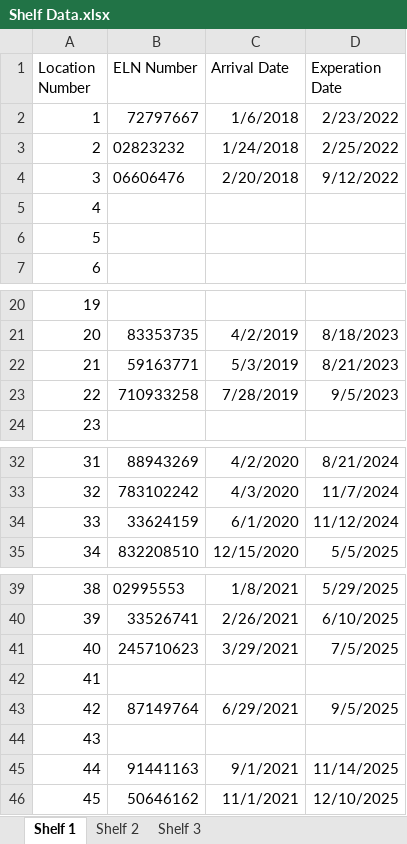
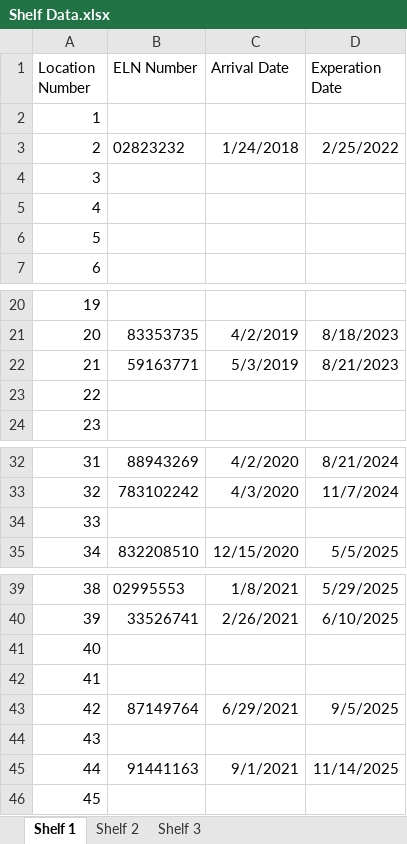
Before and after one commit to bsteinwu/SD_Infineum, an Excel workbook: Senior Design Dashboard/Shelf Data.xlsx, sheet Shelf 1, drawn as a sheet; only a part is shown, gaps mark what is left out; values as stored, in another font and other column widths than the file's, no borders; the diff names each change by its address in the sheet, - before the commit and + after, or states it on an @@ line.

```diff
--- a/Senior Design Dashboard/Shelf Data.xlsx (sheet Shelf 1)
+++ b/Senior Design Dashboard/Shelf Data.xlsx (sheet Shelf 1)
-B2 (ELN Number): 72797667
+B2 (ELN Number): (empty)
-C2 (Arrival Date): 1/6/2018
+C2 (Arrival Date): (empty)
-D2 (Experation Date): 2/23/2022
+D2 (Experation Date): (empty)
-B4 (ELN Number): 06606476
+B4 (ELN Number): (empty)
-C4 (Arrival Date): 2/20/2018
+C4 (Arrival Date): (empty)
-D4 (Experation Date): 9/12/2022
+D4 (Experation Date): (empty)
-B23 (ELN Number): 710933258
+B23 (ELN Number): (empty)
-C23 (Arrival Date): 7/28/2019
+C23 (Arrival Date): (empty)
-D23 (Experation Date): 9/5/2023
+D23 (Experation Date): (empty)
-B34 (ELN Number): 33624159
+B34 (ELN Number): (empty)
-C34 (Arrival Date): 6/1/2020
+C34 (Arrival Date): (empty)
-D34 (Experation Date): 11/12/2024
+D34 (Experation Date): (empty)
-B41 (ELN Number): 245710623
+B41 (ELN Number): (empty)
-C41 (Arrival Date): 3/29/2021
+C41 (Arrival Date): (empty)
-D41 (Experation Date): 7/5/2025
+D41 (Experation Date): (empty)
-B46 (ELN Number): 50646162
+B46 (ELN Number): (empty)
-C46 (Arrival Date): 11/1/2021
+C46 (Arrival Date): (empty)
-D46 (Experation Date): 12/10/2025
+D46 (Experation Date): (empty)
```
Also changed, not shown: 5 other files.
